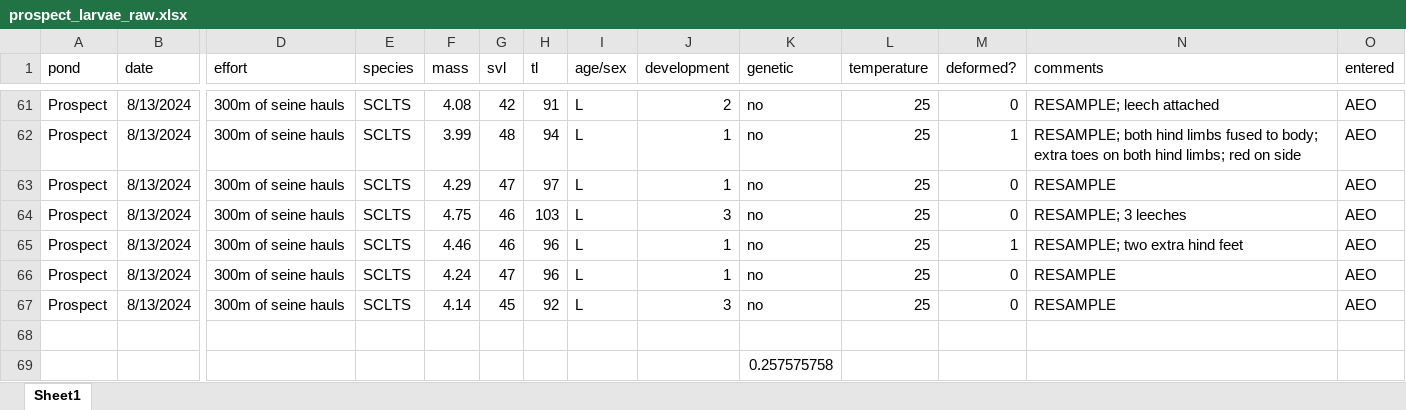
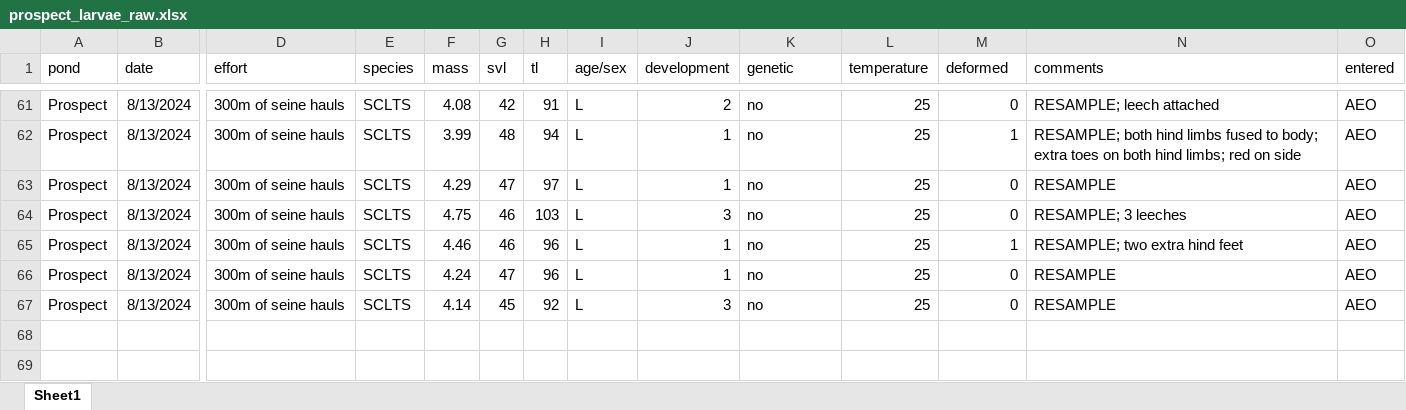
Before and after one commit to aeob224/SCLTS-Deformities, an Excel workbook: data/raw/prospect_larvae_raw.xlsx, sheet Sheet1, drawn as a sheet; only a part is shown, gaps mark what is left out; values as stored, in another font and other column widths than the file's, no borders; rows hold the shown columns only; the diff names each change by its address in the sheet, - before the commit and + after, or states it on an @@ line.

```diff
--- a/data/raw/prospect_larvae_raw.xlsx (sheet Sheet1)
+++ b/data/raw/prospect_larvae_raw.xlsx (sheet Sheet1)
-M1: deformed?
+M1: deformed
-row 68: (empty)
-row 69:  |  |  |  |  |  |  |  |  | 0.257575758
```
Also changed, not shown: data/raw/ellicott_larvae_raw.xlsx.
